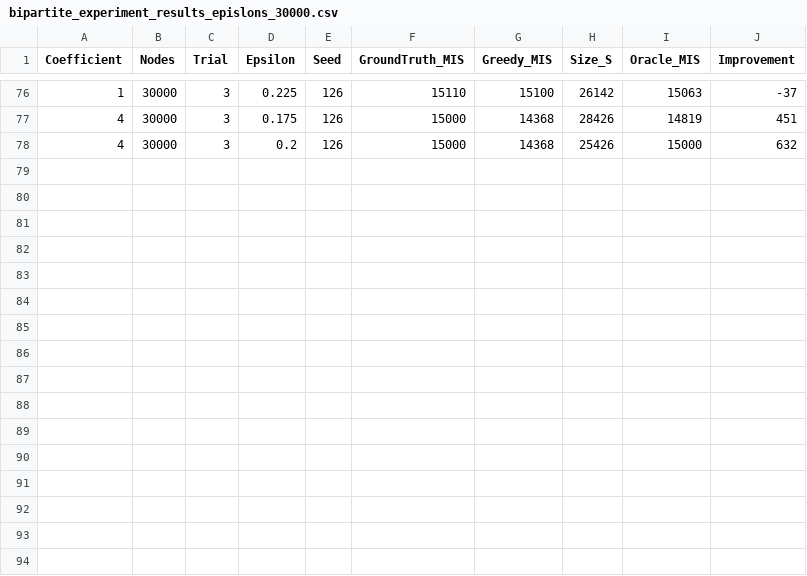
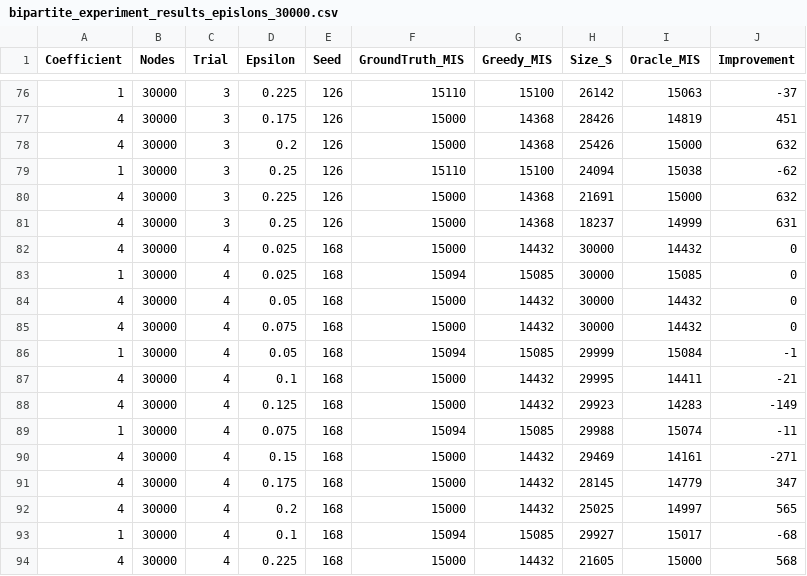
Before and after one commit to sprice134/MIS, a CSV file: _reichman/bipartite/bipartite_experiment_results_epislons_30000.csv, drawn as a sheet; only a part is shown, gaps mark what is left out.

```diff
--- a/_reichman/bipartite/bipartite_experiment_results_epislons_30000.csv
+++ b/_reichman/bipartite/bipartite_experiment_results_epislons_30000.csv
@@ -78 +78,17 @@ Coefficient,Nodes,Trial,Epsilon,Seed,GroundTruth_MIS,Greedy_MIS,Size_S,Oracle_MI
 4,30000,3,0.2,126,15000,14368,25426,15000,632
+1,30000,3,0.25,126,15110,15100,24094,15038,-62
+4,30000,3,0.225,126,15000,14368,21691,15000,632
+4,30000,3,0.25,126,15000,14368,18237,14999,631
+4,30000,4,0.025,168,15000,14432,30000,14432,0
+1,30000,4,0.025,168,15094,15085,30000,15085,0
+4,30000,4,0.05,168,15000,14432,30000,14432,0
+4,30000,4,0.075,168,15000,14432,30000,14432,0
+1,30000,4,0.05,168,15094,15085,29999,15084,-1
+4,30000,4,0.1,168,15000,14432,29995,14411,-21
+4,30000,4,0.125,168,15000,14432,29923,14283,-149
+1,30000,4,0.075,168,15094,15085,29988,15074,-11
+4,30000,4,0.15,168,15000,14432,29469,14161,-271
+4,30000,4,0.175,168,15000,14432,28145,14779,347
+4,30000,4,0.2,168,15000,14432,25025,14997,565
+1,30000,4,0.1,168,15094,15085,29927,15017,-68
+4,30000,4,0.225,168,15000,14432,21605,15000,568
```
Also changed, not shown: _reichman/bipartite/bipartite_experiment_results_epislons_15000.csv, _reichman/bipartite/bipartite_experiment_results_epislons_20000.csv, 7 other files.
